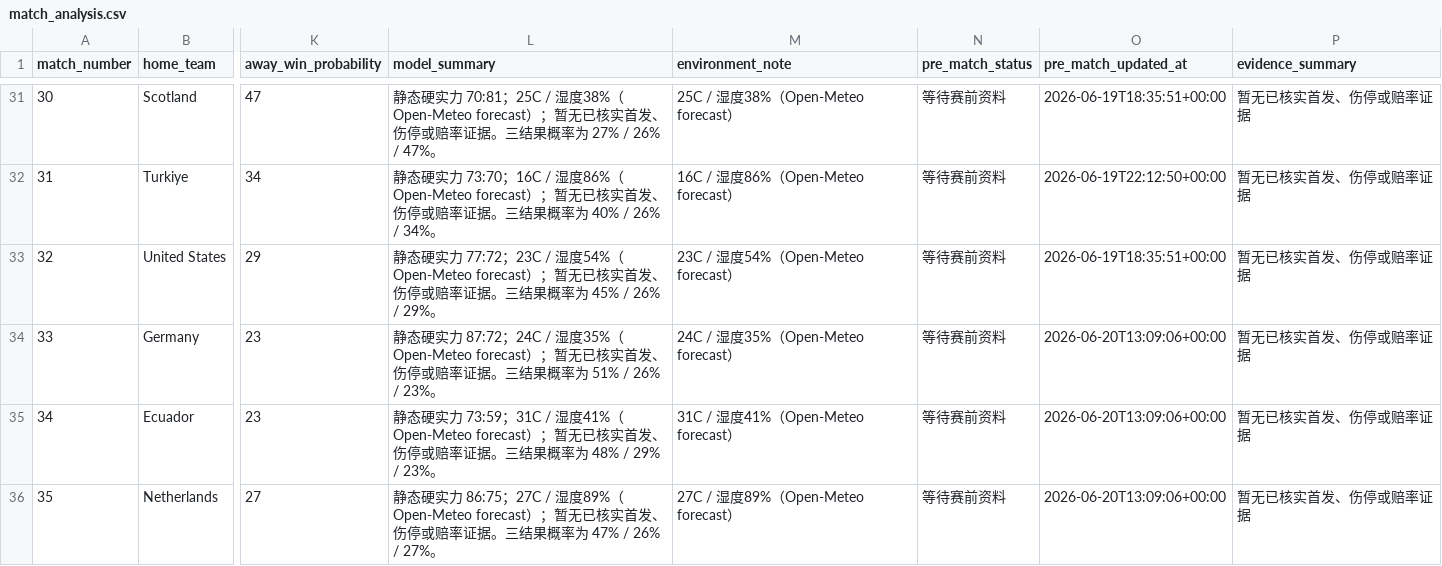
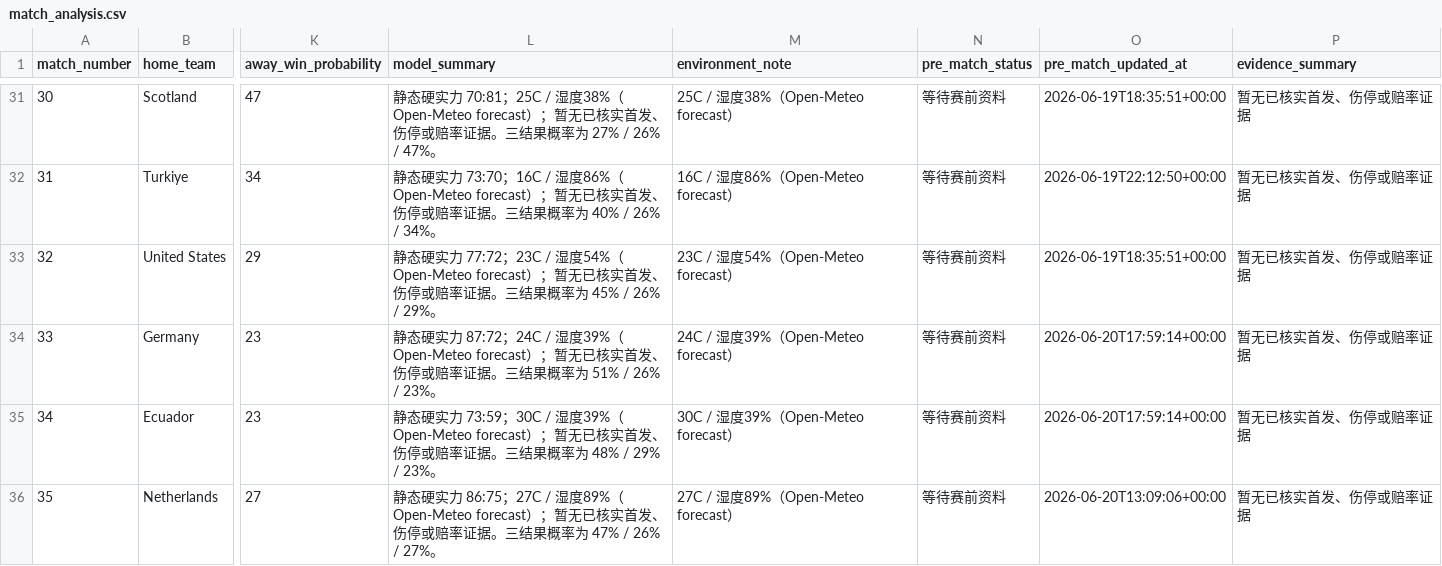
Before and after one commit to fcbhuai-afk/worldcup26, a CSV file: data/processed/match_analysis.csv, drawn as a sheet; only a part is shown, gaps mark what is left out; the diff covers the shown part only; the diff names each change by its address in the sheet, - before the commit and + after, or states it on an @@ line.

```diff
--- a/data/processed/match_analysis.csv
+++ b/data/processed/match_analysis.csv
-L34 (model_summary): …24C / 湿度35%（Open-Meteo forecast）…
+L34 (model_summary): …24C / 湿度39%（Open-Meteo forecast）…
-M34 (environment_note): 24C / 湿度35%（Open-Meteo forecast）
+M34 (environment_note): 24C / 湿度39%（Open-Meteo forecast）
-O34:O35 (pre_match_updated_at): 2026-06-20T13:09:06+00:00
+O34:O35 (pre_match_updated_at): 2026-06-20T17:59:14+00:00
-L35 (model_summary): …力 73:59；31C / 湿度41%（Open-Meteo forecast）…
+L35 (model_summary): …力 73:59；30C / 湿度39%（Open-Meteo forecast）…
-M35 (environment_note): 31C / 湿度41%（Open-Meteo forecast）
+M35 (environment_note): 30C / 湿度39%（Open-Meteo forecast）
```
Also changed, not shown: 5 edited cells elsewhere in this file, data/processed/matches.csv, data/processed/schedule_crosscheck_zhibo8.csv, 4 other files.
